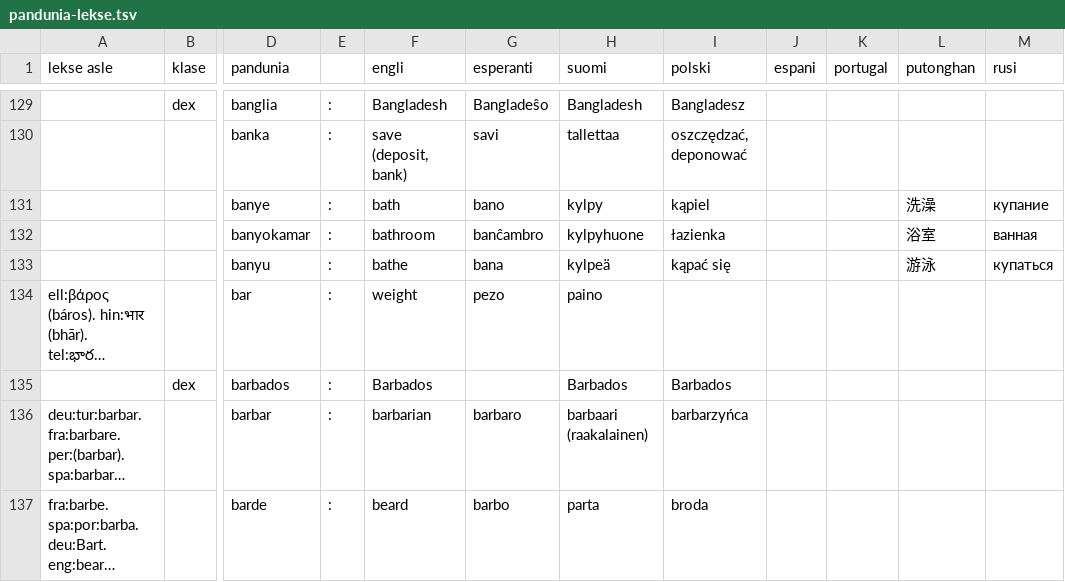
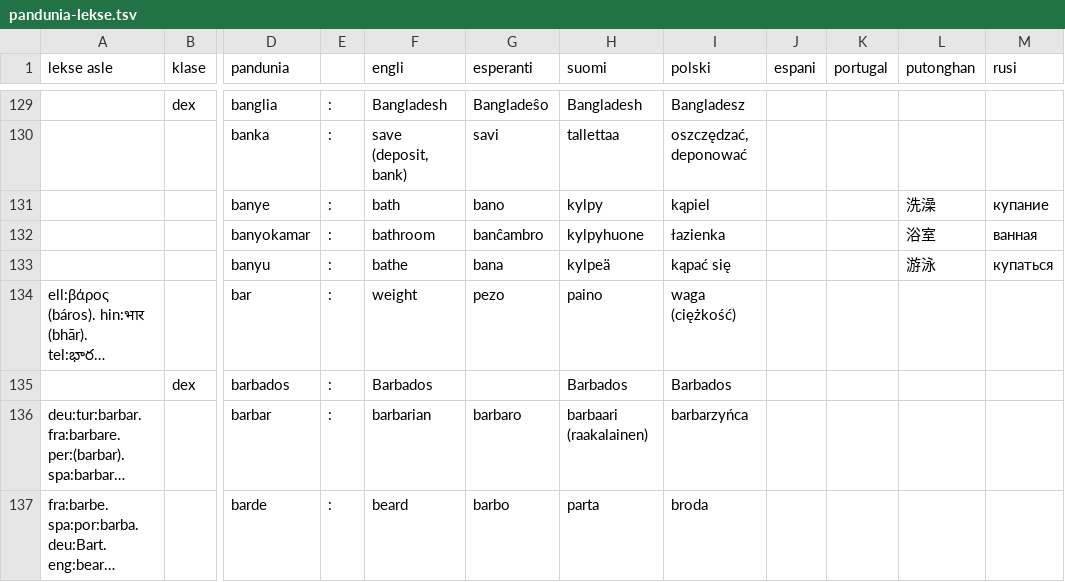
Before and after one commit to barumau/pandunia, a TSV file: pandunia-lekse.tsv, drawn as a sheet; only a part is shown, gaps mark what is left out; long unchanged cells end in …; the diff covers the shown part only; the diff names each change by its address in the sheet, - before the commit and + after, or states it on an @@ line.

```diff
--- a/pandunia-lekse.tsv
+++ b/pandunia-lekse.tsv
-I134 (polski): (empty)
+I134 (polski): waga (ciężkość)
```
Also changed, not shown: 2 added rows and 9 edited cells elsewhere in this file, 21 other files.
